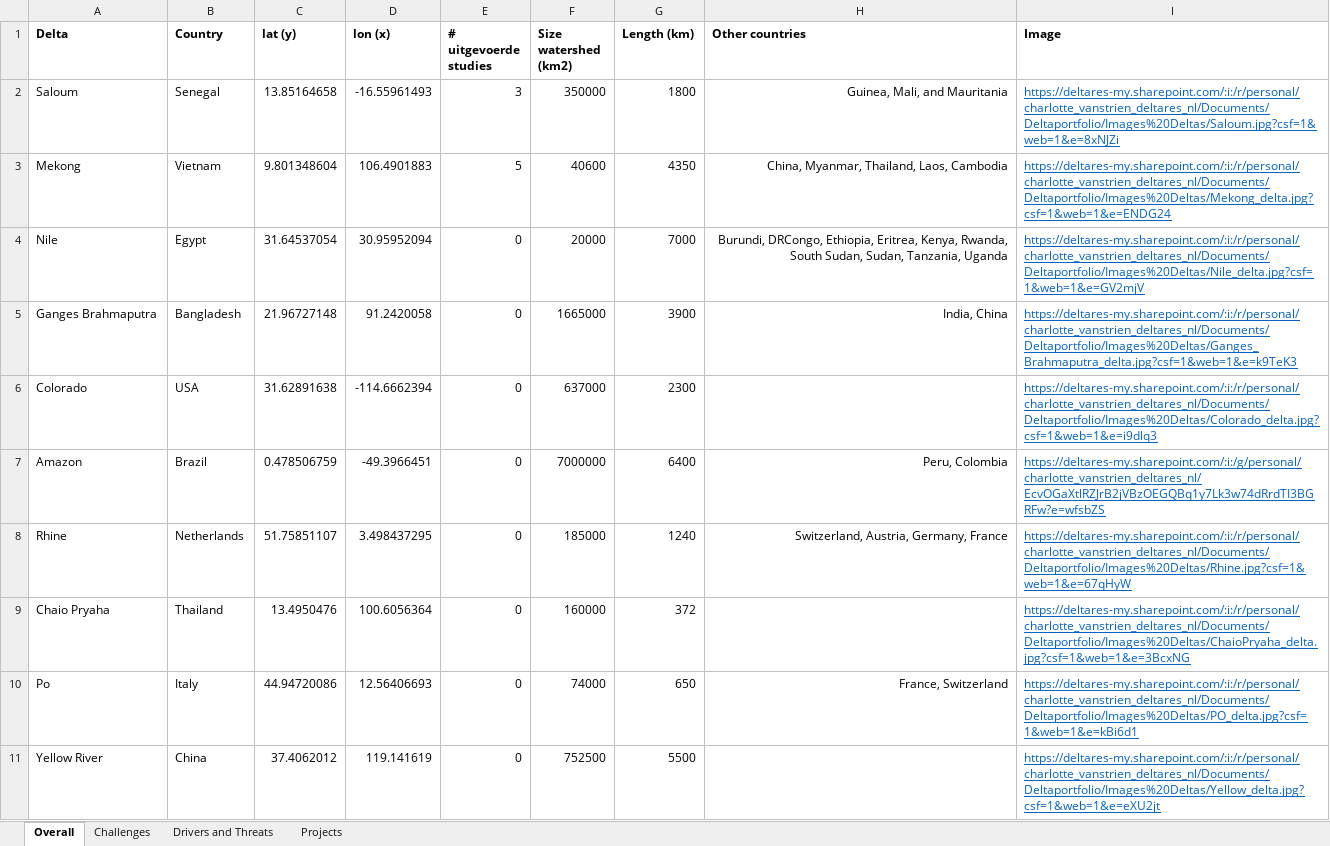
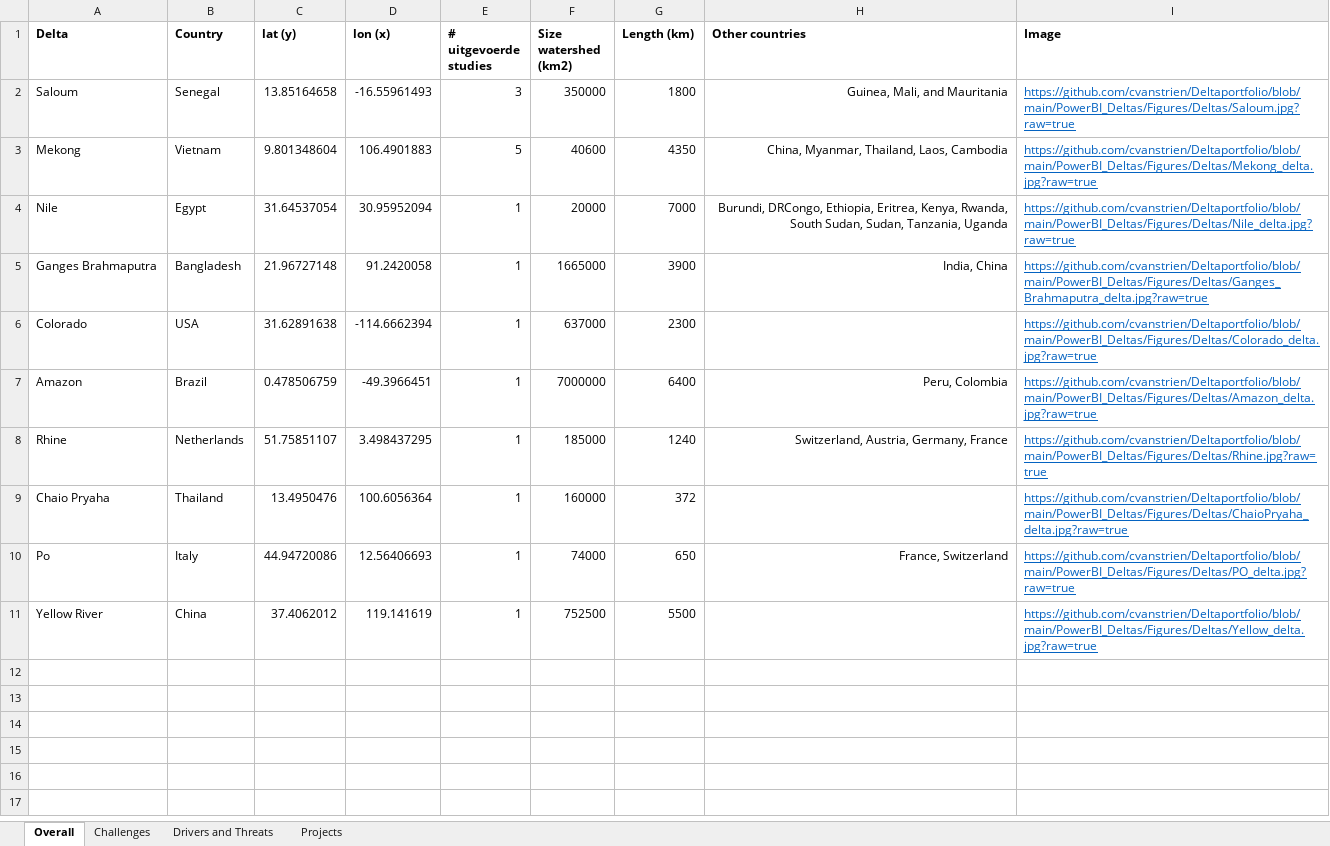
Before and after one commit to cvanstrien/Deltaportfolio, an Excel workbook: PowerBI_Deltas/Alldata.xlsx, sheet Overall, drawn as a sheet; values as stored, in another font and other column widths than the file's, no borders; the diff names each change by its address in the sheet, - before the commit and + after, or states it on an @@ line.

Commit message:
figure diagram

```diff
--- a/PowerBI_Deltas/Alldata.xlsx (sheet Overall)
+++ b/PowerBI_Deltas/Alldata.xlsx (sheet Overall)
-I2 (Image): https://deltares-my.sharepoint.com/:i:/r/personal/charlotte_vanstrien_deltares_nl/Documents/Deltaportfolio/Images%20Deltas/Saloum.jpg?csf=1&web=1&e=8xNJZi
+I2 (Image): https://github.com/cvanstrien/Deltaportfolio/blob/main/PowerBI_Deltas/Figures/Deltas/Saloum.jpg?raw=true
-I3 (Image): https://deltares-my.sharepoint.com/:i:/r/personal/charlotte_vanstrien_deltares_nl/Documents/Deltaportfolio/Images%20Deltas/Mekong_delta.jpg?csf=1&web=1&e=ENDG24
+I3 (Image): https://github.com/cvanstrien/Deltaportfolio/blob/main/PowerBI_Deltas/Figures/Deltas/Mekong_delta.jpg?raw=true
-E4:E11 (# uitgevoerde studies): 0
+E4:E11 (# uitgevoerde studies): 1
-I4 (Image): https://deltares-my.sharepoint.com/:i:/r/personal/charlotte_vanstrien_deltares_nl/Documents/Deltaportfolio/Images%20Deltas/Nile_delta.jpg?csf=1&web=1&e=GV2mjV
+I4 (Image): https://github.com/cvanstrien/Deltaportfolio/blob/main/PowerBI_Deltas/Figures/Deltas/Nile_delta.jpg?raw=true
-I5 (Image): https://deltares-my.sharepoint.com/:i:/r/personal/charlotte_vanstrien_deltares_nl/Documents/Deltaportfolio/Images%20Deltas/Ganges_Brahmaputra_delta.jpg?csf=1&web=1&e=k9TeK3
+I5 (Image): https://github.com/cvanstrien/Deltaportfolio/blob/main/PowerBI_Deltas/Figures/Deltas/Ganges_Brahmaputra_delta.jpg?raw=true
-I6 (Image): https://deltares-my.sharepoint.com/:i:/r/personal/charlotte_vanstrien_deltares_nl/Documents/Deltaportfolio/Images%20Deltas/Colorado_delta.jpg?csf=1&web=1&e=i9dlq3
+I6 (Image): https://github.com/cvanstrien/Deltaportfolio/blob/main/PowerBI_Deltas/Figures/Deltas/Colorado_delta.jpg?raw=true
-I7 (Image): https://deltares-my.sharepoint.com/:i:/g/personal/charlotte_vanstrien_deltares_nl/EcvOGaXtlRZJrB2jVBzOEGQBq1y7Lk3w74dRrdTI3BGRFw?e=wfsbZS
+I7 (Image): https://github.com/cvanstrien/Deltaportfolio/blob/main/PowerBI_Deltas/Figures/Deltas/Amazon_delta.jpg?raw=true
-I8 (Image): https://deltares-my.sharepoint.com/:i:/r/personal/charlotte_vanstrien_deltares_nl/Documents/Deltaportfolio/Images%20Deltas/Rhine.jpg?csf=1&web=1&e=67qHyW
+I8 (Image): https://github.com/cvanstrien/Deltaportfolio/blob/main/PowerBI_Deltas/Figures/Deltas/Rhine.jpg?raw=true
-I9 (Image): https://deltares-my.sharepoint.com/:i:/r/personal/charlotte_vanstrien_deltares_nl/Documents/Deltaportfolio/Images%20Deltas/ChaioPryaha_delta.jpg?csf=1&web=1&e=3BcxNG
+I9 (Image): https://github.com/cvanstrien/Deltaportfolio/blob/main/PowerBI_Deltas/Figures/Deltas/ChaioPryaha_delta.jpg?raw=true
-I10 (Image): https://deltares-my.sharepoint.com/:i:/r/personal/charlotte_vanstrien_deltares_nl/Documents/Deltaportfolio/Images%20Deltas/PO_delta.jpg?csf=1&web=1&e=kBi6d1
+I10 (Image): https://github.com/cvanstrien/Deltaportfolio/blob/main/PowerBI_Deltas/Figures/Deltas/PO_delta.jpg?raw=true
-I11 (Image): https://deltares-my.sharepoint.com/:i:/r/personal/charlotte_vanstrien_deltares_nl/Documents/Deltaportfolio/Images%20Deltas/Yellow_delta.jpg?csf=1&web=1&e=eXU2jt
+I11 (Image): https://github.com/cvanstrien/Deltaportfolio/blob/main/PowerBI_Deltas/Figures/Deltas/Yellow_delta.jpg?raw=true
```
Also changed, not shown: sheet Projects, sheet Challenges, sheet Drivers and Threats, 2 other files.
